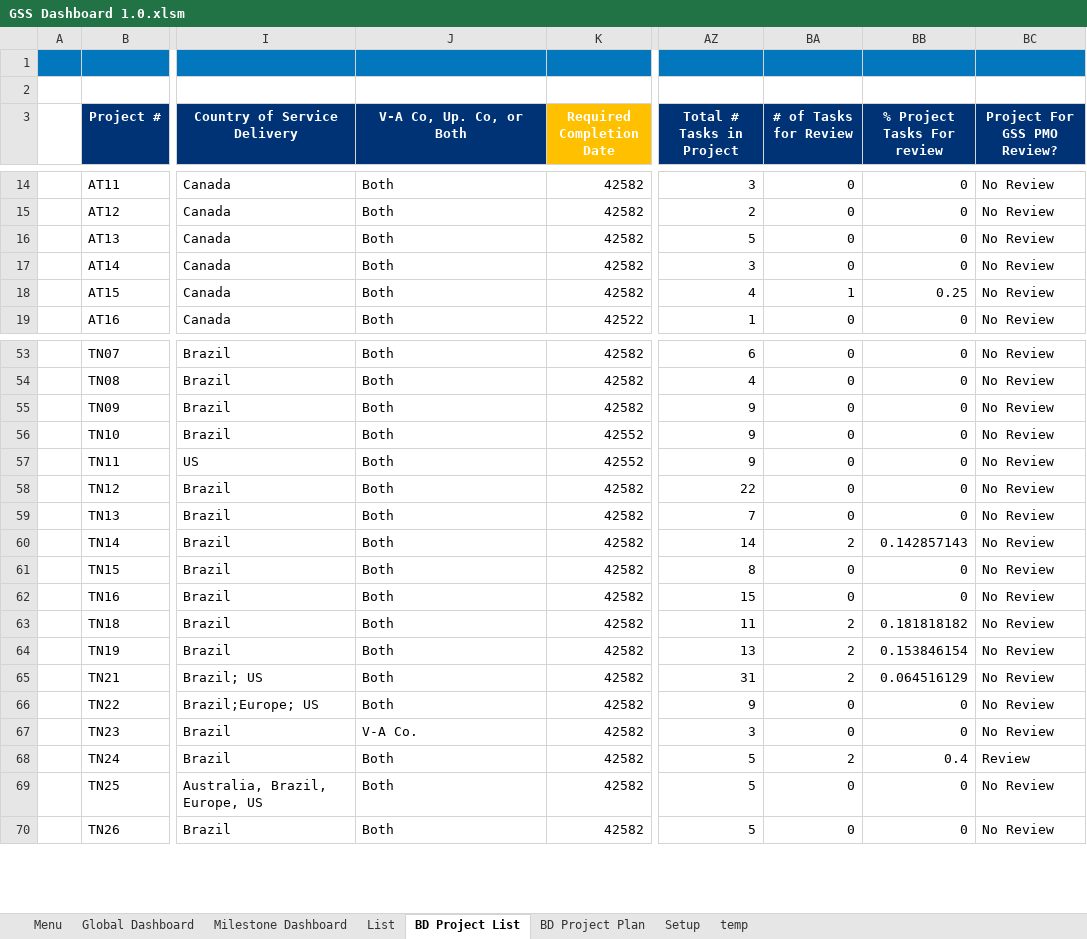
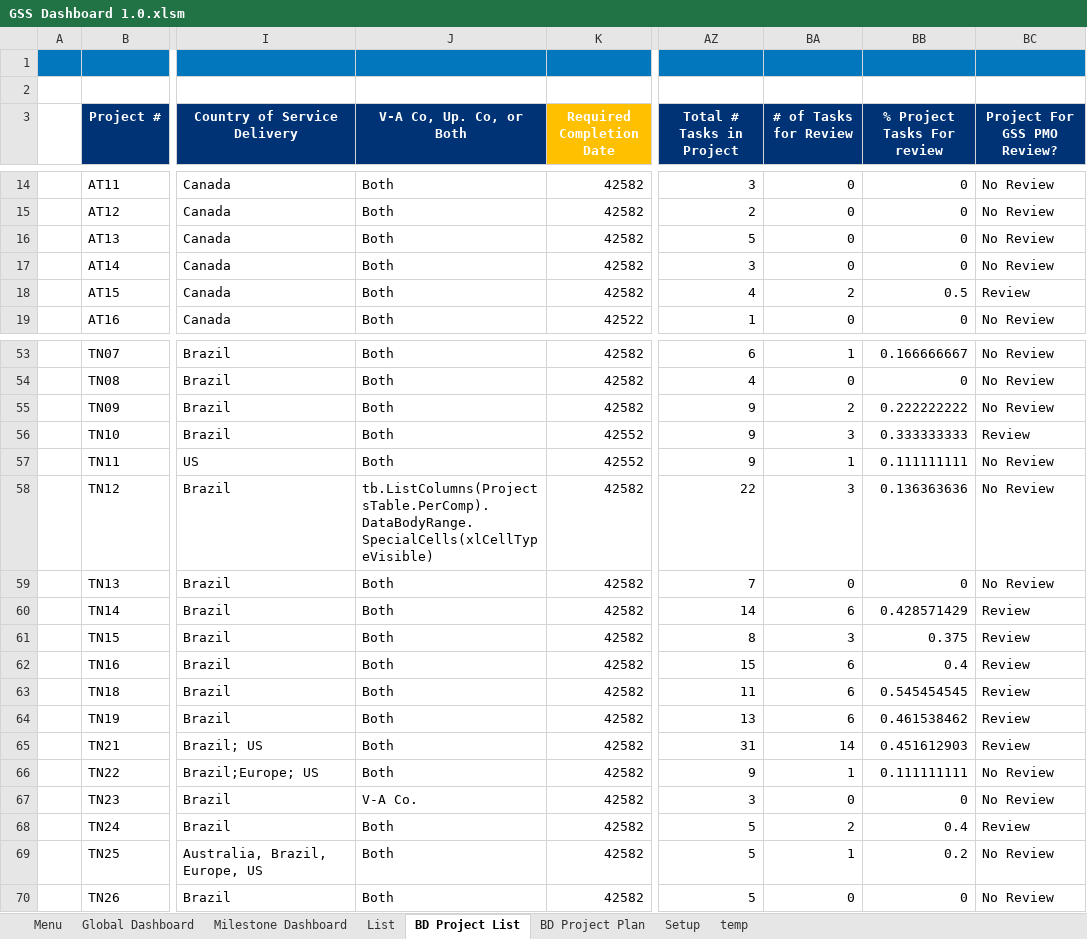
Before and after one commit to cbodevelopers/Ferramentas, an Excel workbook: Projeto Lisa/GSS Dashboard 1.0.xlsm, sheet BD Project List, drawn as a sheet; only a part is shown, gaps mark what is left out; values as stored, in another font and other column widths than the file's, no borders; charts and pictures and table styles not drawn; the diff covers the shown part only; the diff names each change by its address in the sheet, - before the commit and + after, or states it on an @@ line.

```diff
--- a/Projeto Lisa/GSS Dashboard 1.0.xlsm (sheet BD Project List)
+++ b/Projeto Lisa/GSS Dashboard 1.0.xlsm (sheet BD Project List)
-BA18 (# of Tasks for Review): 1
+BA18 (# of Tasks for Review): 2
-BB18 (% Project Tasks For review): 0.25
+BB18 (% Project Tasks For review): 0.5
-BC18 (Project For GSS PMO Review?): No Review
+BC18 (Project For GSS PMO Review?): Review
-BA53 (# of Tasks for Review): 0
+BA53 (# of Tasks for Review): 1
-BB53 (% Project Tasks For review): 0
+BB53 (% Project Tasks For review): 0.166666667
-BA55 (# of Tasks for Review): 0
+BA55 (# of Tasks for Review): 2
-BB55 (% Project Tasks For review): 0
+BB55 (% Project Tasks For review): 0.222222222
-BA56 (# of Tasks for Review): 0
+BA56 (# of Tasks for Review): 3
-BB56 (% Project Tasks For review): 0
+BB56 (% Project Tasks For review): 0.333333333
-BC56 (Project For GSS PMO Review?): No Review
+BC56 (Project For GSS PMO Review?): Review
-BA57 (# of Tasks for Review): 0
+BA57 (# of Tasks for Review): 1
-BB57 (% Project Tasks For review): 0
+BB57 (% Project Tasks For review): 0.111111111
-J58 (V-A Co, Up. Co, or Both): Both
+J58 (V-A Co, Up. Co, or Both): tb.ListColumns(ProjectsTable.PerComp).DataBodyRange.SpecialCells(xlCellTypeVisible)
-BA58 (# of Tasks for Review): 0
+BA58 (# of Tasks for Review): 3
-BB58 (% Project Tasks For review): 0
+BB58 (% Project Tasks For review): 0.136363636
-BA60 (# of Tasks for Review): 2
+BA60 (# of Tasks for Review): 6
-BB60 (% Project Tasks For review): 0.142857143
+BB60 (% Project Tasks For review): 0.428571429
-BC60:BC65 (Project For GSS PMO Review?): No Review
+BC60:BC65 (Project For GSS PMO Review?): Review
-BA61 (# of Tasks for Review): 0
+BA61 (# of Tasks for Review): 3
-BB61 (% Project Tasks For review): 0
+BB61 (% Project Tasks For review): 0.375
-BA62 (# of Tasks for Review): 0
+BA62 (# of Tasks for Review): 6
-BB62 (% Project Tasks For review): 0
+BB62 (% Project Tasks For review): 0.4
-BA63:BA64 (# of Tasks for Review): 2
+BA63:BA64 (# of Tasks for Review): 6
-BB63 (% Project Tasks For review): 0.181818182
+BB63 (% Project Tasks For review): 0.545454545
-BB64 (% Project Tasks For review): 0.153846154
+BB64 (% Project Tasks For review): 0.461538462
-BA65 (# of Tasks for Review): 2
+BA65 (# of Tasks for Review): 14
-BB65 (% Project Tasks For review): 0.064516129
+BB65 (% Project Tasks For review): 0.451612903
-BA66 (# of Tasks for Review): 0
+BA66 (# of Tasks for Review): 1
-BB66 (% Project Tasks For review): 0
+BB66 (% Project Tasks For review): 0.111111111
-BA69 (# of Tasks for Review): 0
+BA69 (# of Tasks for Review): 1
-BB69 (% Project Tasks For review): 0
+BB69 (% Project Tasks For review): 0.2
```
Also changed, not shown: 33 edited cells elsewhere in this sheet, sheet BD Project Plan, sheet Global Dashboard, sheet temp, charts or pictures.
